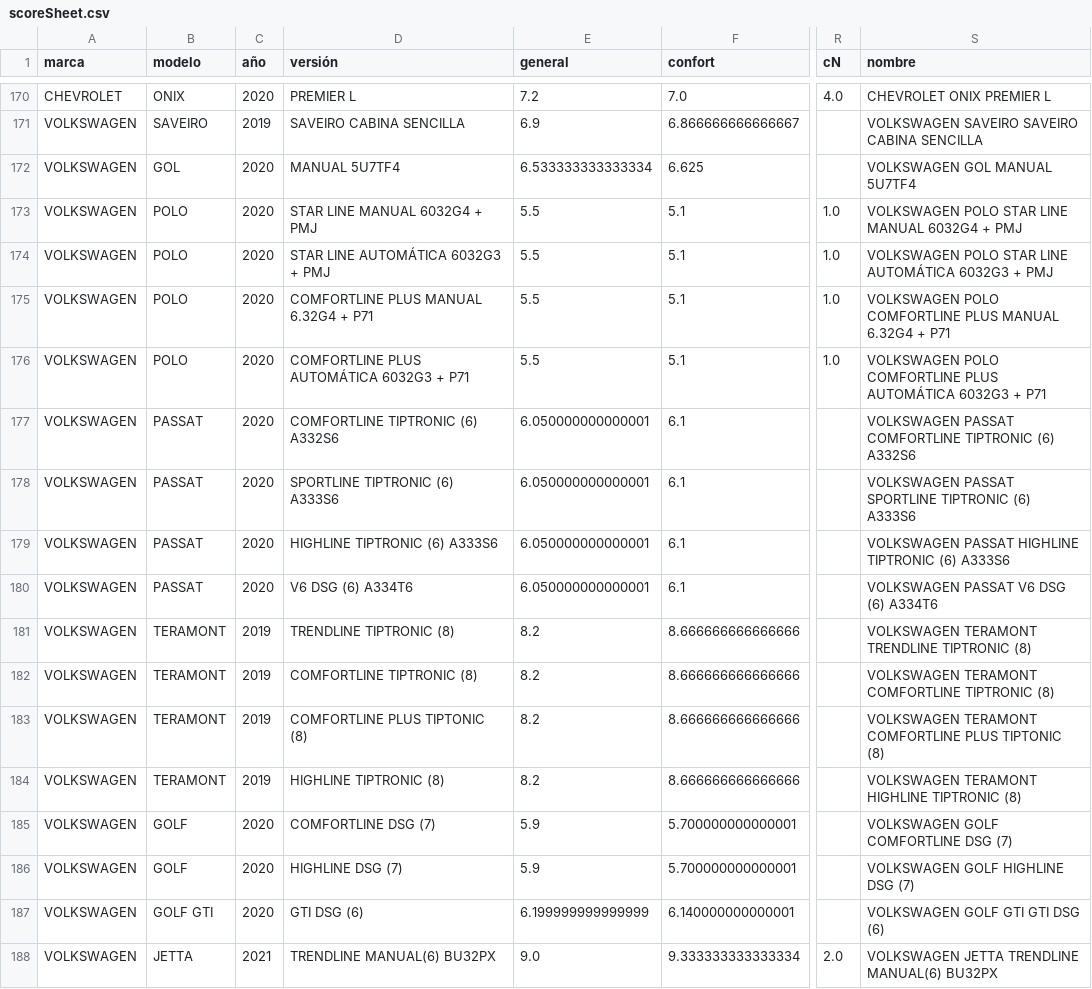
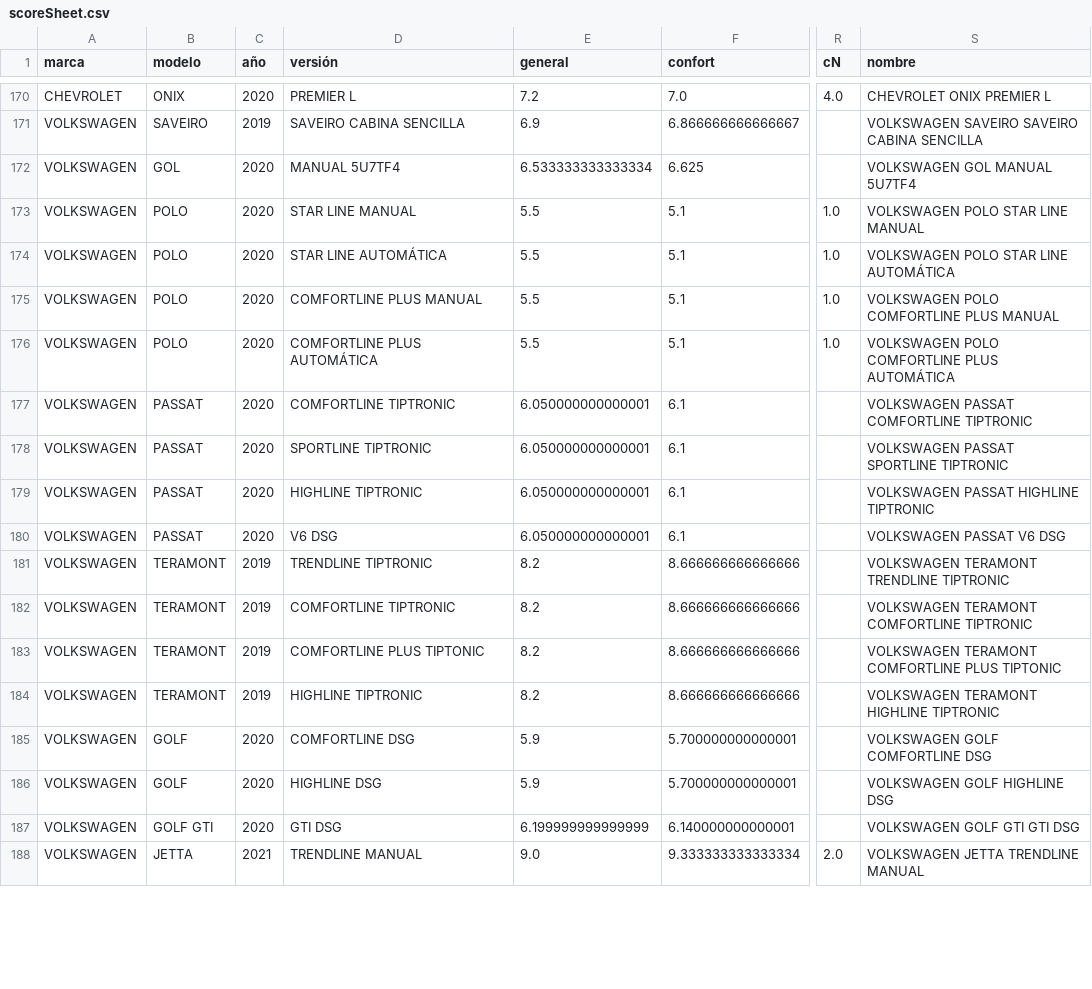
Before and after one commit to bitmarc/Recomendautos_Server, a CSV file: data_csv/scoreSheet.csv, drawn as a sheet; only a part is shown, gaps mark what is left out; the diff covers the shown part only; the diff names each change by its address in the sheet, - before the commit and + after, or states it on an @@ line.

```diff
--- a/data_csv/scoreSheet.csv
+++ b/data_csv/scoreSheet.csv
-D173 (versión): STAR LINE MANUAL 6032G4 + PMJ
+D173 (versión): STAR LINE MANUAL
-S173 (nombre): VOLKSWAGEN POLO STAR LINE MANUAL 6032G4 + PMJ
+S173 (nombre): VOLKSWAGEN POLO STAR LINE MANUAL
-D174 (versión): STAR LINE AUTOMÁTICA 6032G3 + PMJ
+D174 (versión): STAR LINE AUTOMÁTICA
-S174 (nombre): VOLKSWAGEN POLO STAR LINE AUTOMÁTICA 6032G3 + PMJ
+S174 (nombre): VOLKSWAGEN POLO STAR LINE AUTOMÁTICA
-D175 (versión): COMFORTLINE PLUS MANUAL 6.32G4 + P71
+D175 (versión): COMFORTLINE PLUS MANUAL
-S175 (nombre): …PLUS MANUAL 6.32G4 + P71
+S175 (nombre): …PLUS MANUAL
-D176 (versión): COMFORTLINE PLUS AUTOMÁTICA 6032G3 + P71
+D176 (versión): COMFORTLINE PLUS AUTOMÁTICA
-S176 (nombre): …PLUS AUTOMÁTICA 6032G3 + P71
+S176 (nombre): …PLUS AUTOMÁTICA
-D177 (versión): COMFORTLINE TIPTRONIC (6) A332S6
+D177 (versión): COMFORTLINE TIPTRONIC
-S177 (nombre): VOLKSWAGEN PASSAT COMFORTLINE TIPTRONIC (6) A332S6
+S177 (nombre): VOLKSWAGEN PASSAT COMFORTLINE TIPTRONIC
-D178 (versión): SPORTLINE TIPTRONIC (6) A333S6
+D178 (versión): SPORTLINE TIPTRONIC
-S178 (nombre): VOLKSWAGEN PASSAT SPORTLINE TIPTRONIC (6) A333S6
+S178 (nombre): VOLKSWAGEN PASSAT SPORTLINE TIPTRONIC
-D179 (versión): HIGHLINE TIPTRONIC (6) A333S6
+D179 (versión): HIGHLINE TIPTRONIC
-S179 (nombre): VOLKSWAGEN PASSAT HIGHLINE TIPTRONIC (6) A333S6
+S179 (nombre): VOLKSWAGEN PASSAT HIGHLINE TIPTRONIC
-D180 (versión): V6 DSG (6) A334T6
+D180 (versión): V6 DSG
-S180 (nombre): VOLKSWAGEN PASSAT V6 DSG (6) A334T6
+S180 (nombre): VOLKSWAGEN PASSAT V6 DSG
-D181 (versión): TRENDLINE TIPTRONIC (8)
+D181 (versión): TRENDLINE TIPTRONIC
-S181 (nombre): VOLKSWAGEN TERAMONT TRENDLINE TIPTRONIC (8)
+S181 (nombre): VOLKSWAGEN TERAMONT TRENDLINE TIPTRONIC
-D182 (versión): COMFORTLINE TIPTRONIC (8)
+D182 (versión): COMFORTLINE TIPTRONIC
-S182 (nombre): VOLKSWAGEN TERAMONT COMFORTLINE TIPTRONIC (8)
+S182 (nombre): VOLKSWAGEN TERAMONT COMFORTLINE TIPTRONIC
-D183 (versión): COMFORTLINE PLUS TIPTONIC (8)
+D183 (versión): COMFORTLINE PLUS TIPTONIC
-S183 (nombre): …PLUS TIPTONIC (8)
+S183 (nombre): …PLUS TIPTONIC
-D184 (versión): HIGHLINE TIPTRONIC (8)
+D184 (versión): HIGHLINE TIPTRONIC
-S184 (nombre): VOLKSWAGEN TERAMONT HIGHLINE TIPTRONIC (8)
+S184 (nombre): VOLKSWAGEN TERAMONT HIGHLINE TIPTRONIC
-D185 (versión): COMFORTLINE DSG (7)
+D185 (versión): COMFORTLINE DSG
-S185 (nombre): VOLKSWAGEN GOLF COMFORTLINE DSG (7)
+S185 (nombre): VOLKSWAGEN GOLF COMFORTLINE DSG
-D186 (versión): HIGHLINE DSG (7)
+D186 (versión): HIGHLINE DSG
-S186 (nombre): VOLKSWAGEN GOLF HIGHLINE DSG (7)
+S186 (nombre): VOLKSWAGEN GOLF HIGHLINE DSG
-D187 (versión): GTI DSG (6)
+D187 (versión): GTI DSG
-S187 (nombre): VOLKSWAGEN GOLF GTI GTI DSG (6)
+S187 (nombre): VOLKSWAGEN GOLF GTI GTI DSG
-D188 (versión): TRENDLINE MANUAL(6) BU32PX
+D188 (versión): TRENDLINE MANUAL
-S188 (nombre): VOLKSWAGEN JETTA TRENDLINE MANUAL(6) BU32PX
+S188 (nombre): VOLKSWAGEN JETTA TRENDLINE MANUAL
```
Also changed, not shown: 46 edited cells elsewhere in this file, data_csv/datosAtributosCsv.csv, data_csv/datosMtxCsv.csv, 7 other files.
